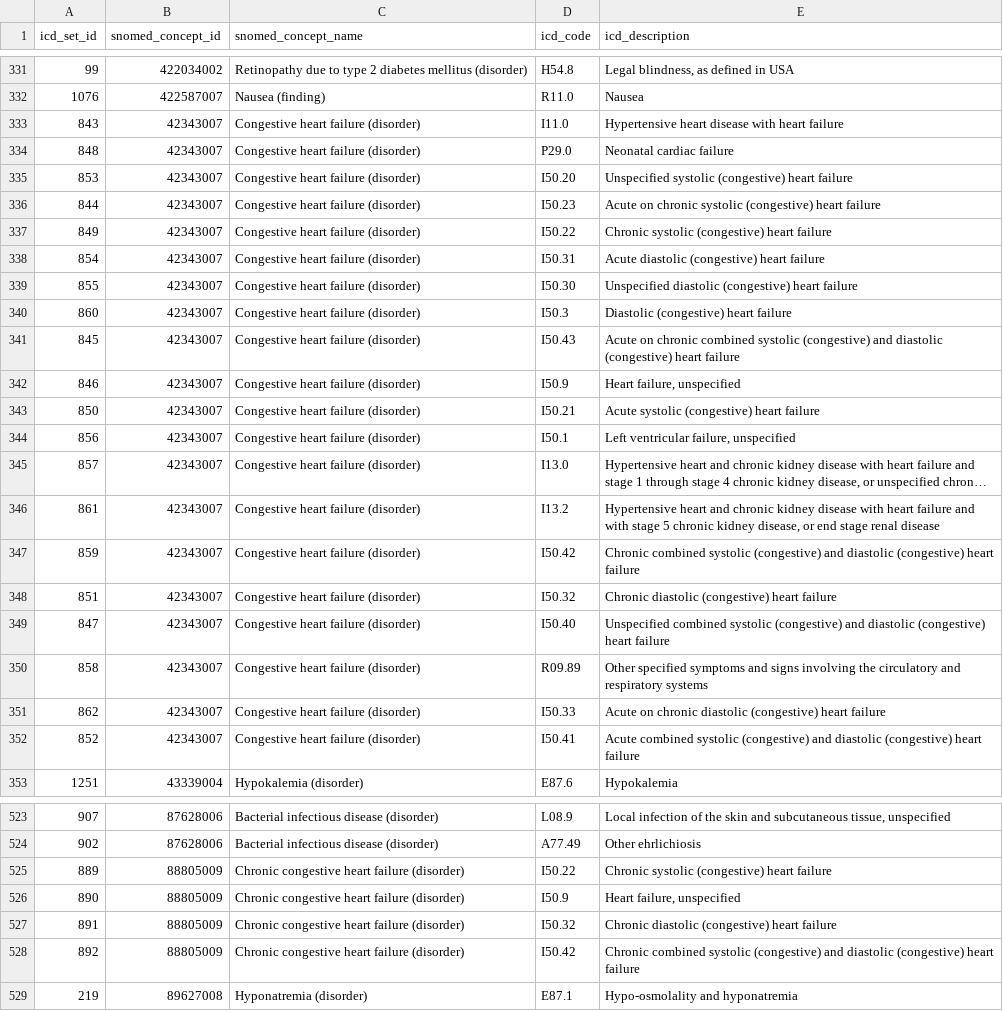
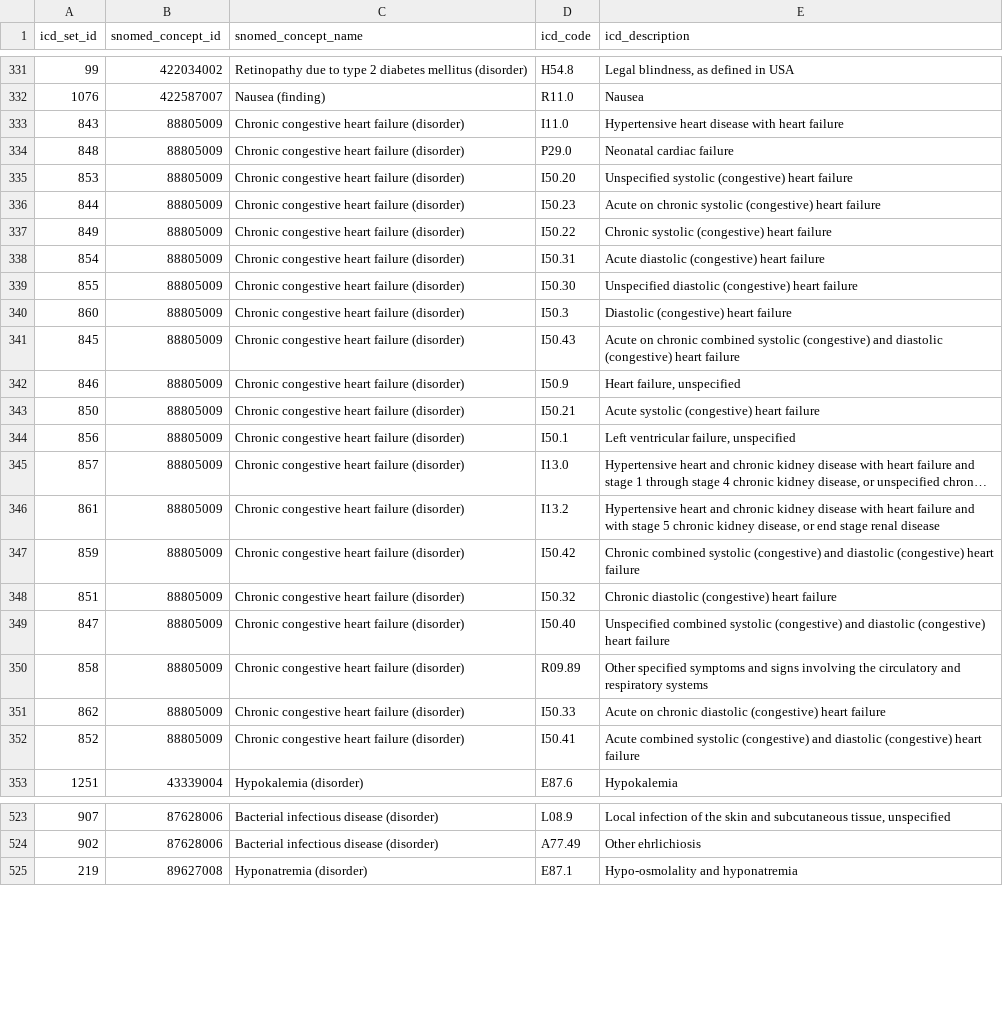
Before and after one commit to rmhorton/virtual-generalist, a CSV file: doc/icd2synthea_map.csv, drawn as a sheet; only a part is shown, gaps mark what is left out; long unchanged cells end in …; removed rows and columns are numbered as before the commit, all else as after; the diff covers the shown part only; the diff names each change by its address in the sheet, - before the commit and + after, or states it on an @@ line.

Commit message:
Update icd2synthea_map.csv

```diff
--- a/doc/icd2synthea_map.csv
+++ b/doc/icd2synthea_map.csv
-B333:B352 (snomed_concept_id): 42343007
+B333:B352 (snomed_concept_id): 88805009
-C333:C352 (snomed_concept_name): Congestive heart failure (disorder)
+C333:C352 (snomed_concept_name): Chronic congestive heart failure (disorder)
-row 525: 889 | 88805009 | Chronic congestive heart failure (disorder) | I50.22 | Chronic systolic (congestive) heart failure
-row 526: 890 | 88805009 | Chronic congestive heart failure (disorder) | I50.9 | Heart failure, unspecified
-row 527: 891 | 88805009 | Chronic congestive heart failure (disorder) | I50.32 | Chronic diastolic (congestive) heart failure
-row 528: 892 | 88805009 | Chronic congestive heart failure (disorder) | I50.42 | Chronic combined systolic (congestive) and diastolic (congestive) heart failure
```
Also changed, not shown: 3 added rows, 3 removed rows, 4 moved rows and 4 edited cells elsewhere in this file.
